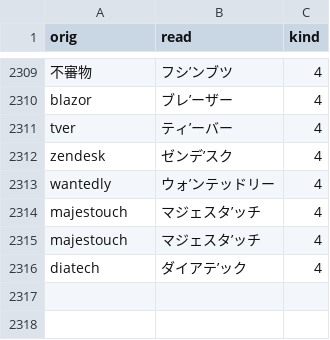
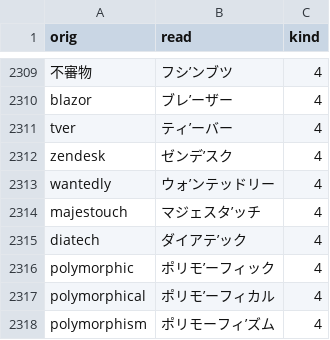
Before and after one commit to actlaboratory/HISS-dictionary, a CSV file: main.csv, drawn as a sheet; only a part is shown, gaps mark what is left out; removed rows and columns are numbered as before the commit, all else as after; the diff names each change by its address in the sheet, - before the commit and + after, or states it on an @@ line.

Commit message:
Add polymorphic related

```diff
--- a/main.csv
+++ b/main.csv
-row 2315: majestouch | マジェスタ’ッチ | 4
+row 2316: polymorphic | ポリモ’ーフィック | 4
+row 2317: polymorphical | ポリモ’ーフィカル | 4
+row 2318: polymorphism | ポリモーフィ’ズム | 4
```
